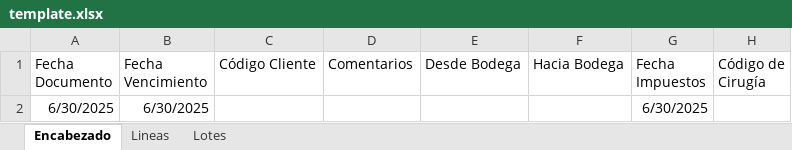
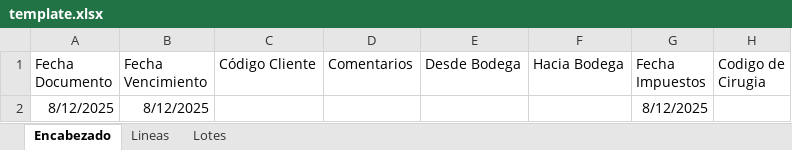
Before and after one commit to BIO-DESA-PEC/pre_sap_tools, an Excel workbook: public/template.xlsx, sheet Encabezado, drawn as a sheet; values as stored, in another font and other column widths than the file's, no borders; removed rows and columns are numbered as before the commit, all else as after; the diff names each change by its address in the sheet, - before the commit and + after, or states it on an @@ line.

```diff
--- a/public/template.xlsx (sheet Encabezado)
+++ b/public/template.xlsx (sheet Encabezado)
-H1: Código de Cirugía
+H1: Codigo de Cirugia
-row 2: 6/30/2025 | 6/30/2025 |  |  |  |  | 6/30/2025
+row 2: 8/12/2025 | 8/12/2025 |  |  |  |  | 8/12/2025
```
Also changed, not shown: 3 other files.
